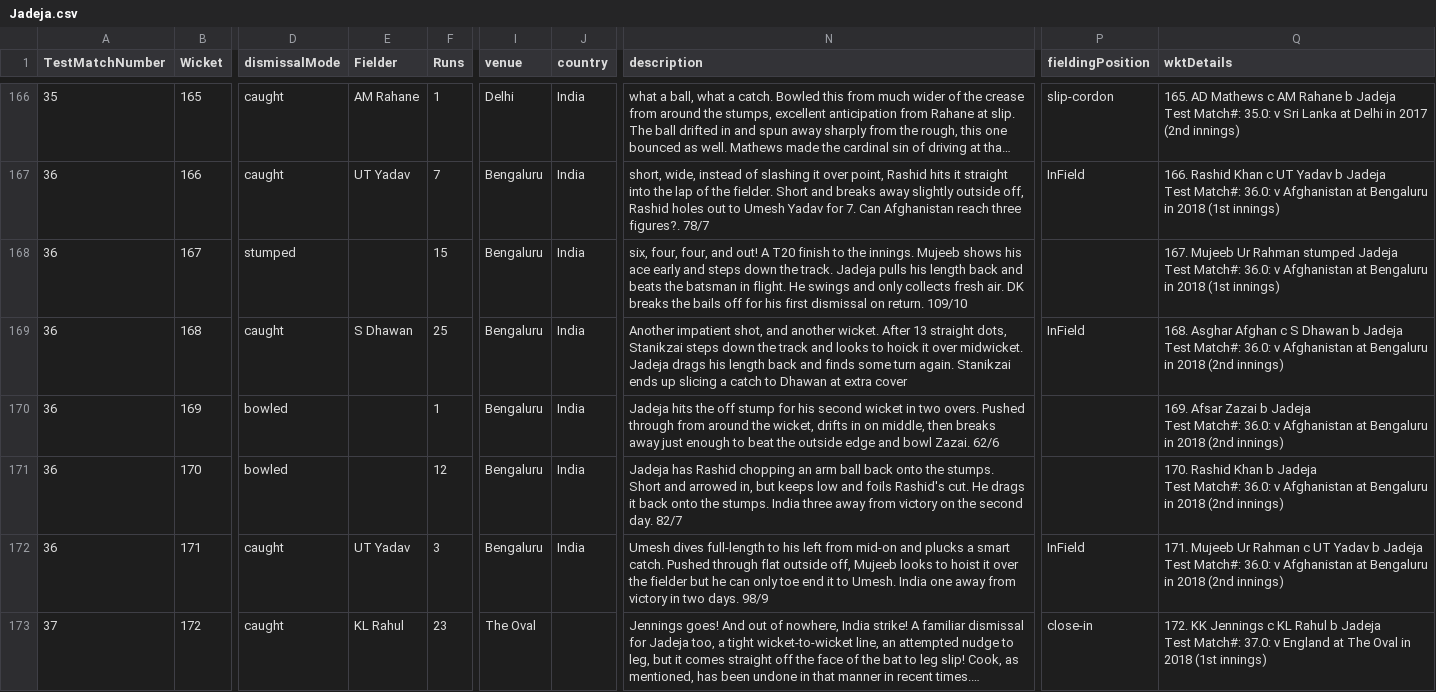
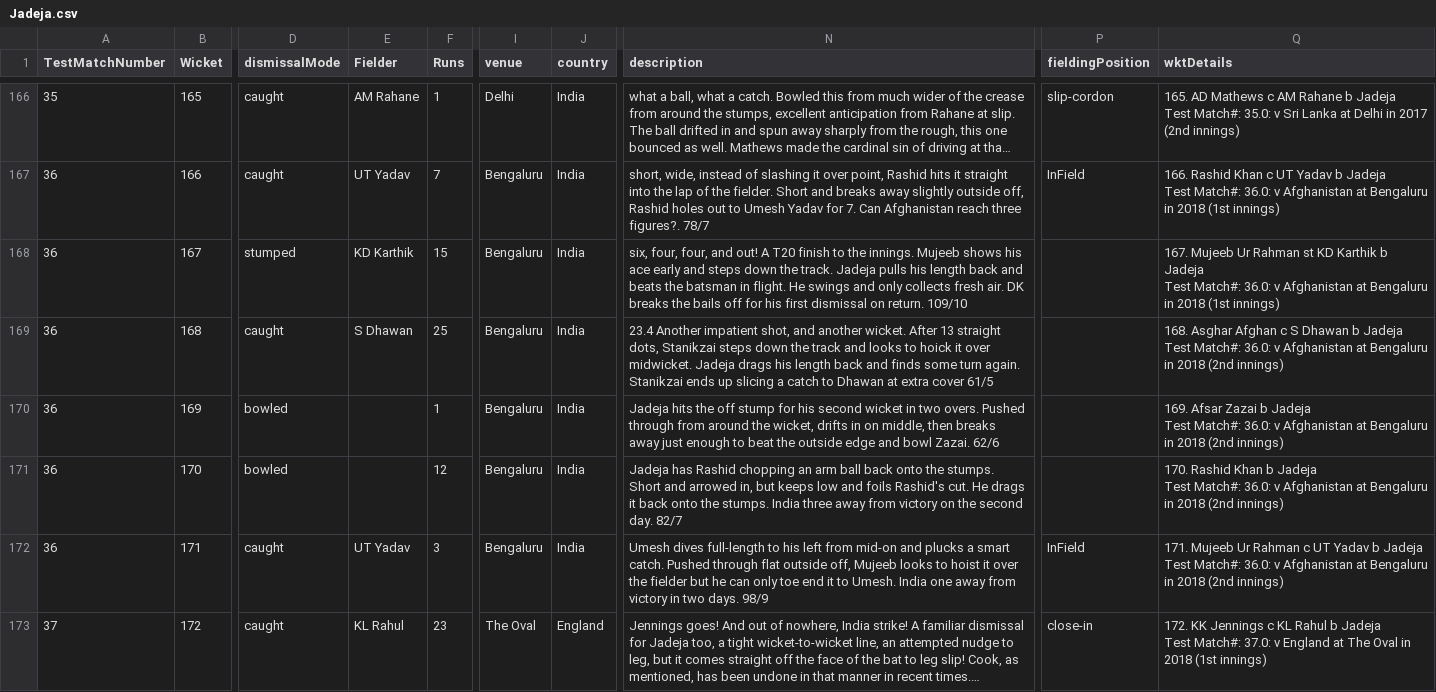
Before and after one commit to nandauforians/nandauforians.github.io, a CSV file: data/Jadeja.csv, drawn as a sheet; only a part is shown, gaps mark what is left out; long unchanged cells end in …; ↵ is a line break in a cell; the diff covers the shown part only; the diff names each change by its address in the sheet, - before the commit and + after, or states it on an @@ line.

Commit message:
data + title changes

```diff
--- a/data/Jadeja.csv
+++ b/data/Jadeja.csv
-E168 (Fielder): (empty)
+E168 (Fielder): KD Karthik
-Q168 (wktDetails): …Ur Rahman stumped Jadeja ↵ Test…
+Q168 (wktDetails): …Ur Rahman st KD Karthik b Jadeja ↵ Test…
-N169 (description): Another impatient shot, and another wicket. After 13 straight dots, Stanikzai steps down the track and looks to hoick it over midwicket. Jadeja drags his length back and finds some turn again. Stanikzai ends up slicing a catch to Dhawan at extra cover
+N169 (description): 23.4 Another impatient shot, and another wicket. After 13 straight dots, Stanikzai steps down the track and looks to hoick it over midwicket. Jadeja drags his length back and finds some turn again. Stanikzai ends up slicing a catch to Dhawan at extra cover 61/5
-P169 (fieldingPosition): InField
+P169 (fieldingPosition): (empty)
-J173 (country): (empty)
+J173 (country): England
```
Also changed, not shown: 73 edited cells elsewhere in this file, 2 other files.
